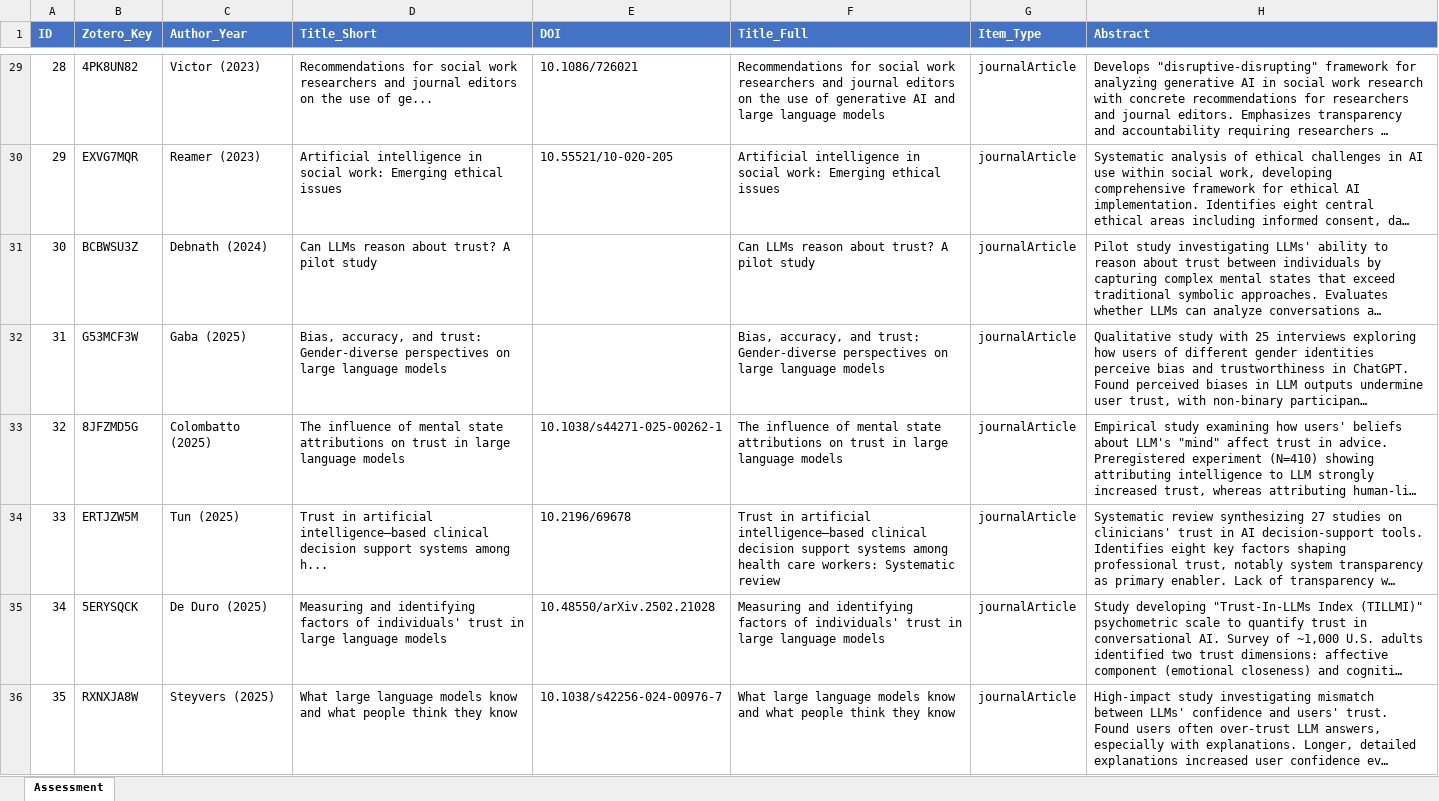
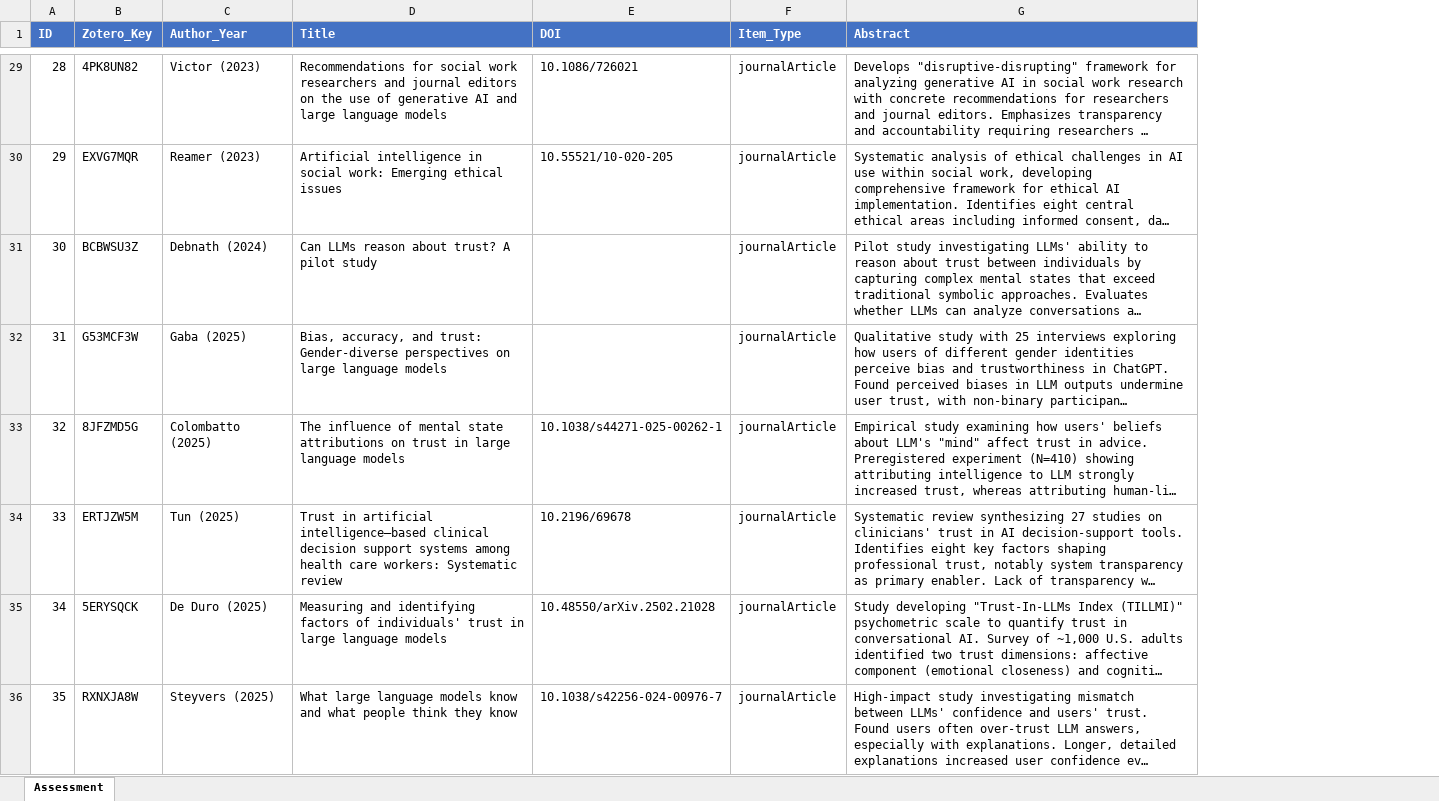
Before and after one commit to chpollin/FemPrompt_SozArb, an Excel workbook: analysis/assessment.xlsx, sheet Assessment, drawn as a sheet; only a part is shown, gaps mark what is left out; long unchanged cells end in …; values as stored, in another font and other column widths than the file's, no borders; the diff covers the shown part only; the diff names each change by its address in the sheet, - before the commit and + after, or states it on an @@ line.

```diff
--- a/analysis/assessment.xlsx (sheet Assessment)
+++ b/analysis/assessment.xlsx (sheet Assessment)
-column F (Title_Full), rows 29-36: Recommendations for social work researchers and journal editors on the use of generative AI and large language models | Artificial intelligence in social work: Emerging ethical issues | Can LLMs reason about trust? A pilot study | Bias, accuracy, and trust: Gender-diverse perspectives on large language models | The influence of mental state attributions on trust in large language models | Trust in artificial intelligence–based clinical decision support systems among health care workers: Systematic review | Measuring and identifying factors of individuals' trust in large language models | What large language models know and what people think they know
-D1: Title_Short
+D1: Title
-D29 (Title): …use of ge...
+D29 (Title): …use of generative AI and large language models
-D34 (Title): …systems among h...
+D34 (Title): …systems among health care workers: Systematic review
```
Also changed, not shown: 91 edited cells elsewhere in this sheet, formulas that keep their value, 8 other files.
